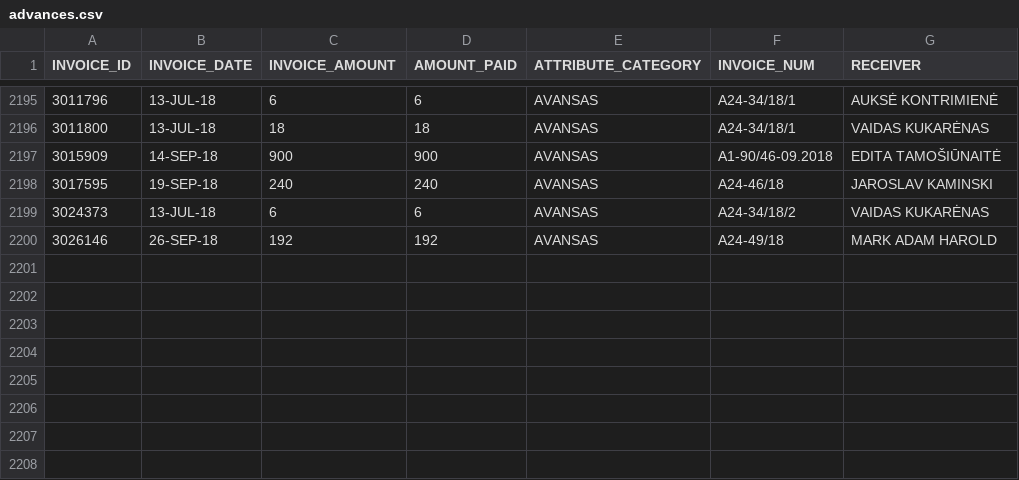
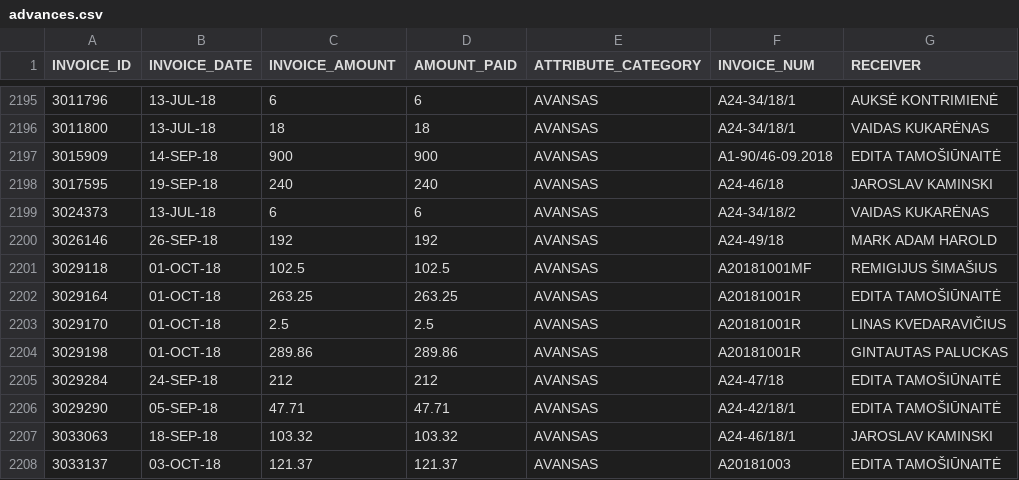
Before and after one commit to vilnius/taryba, a CSV file: expenses/advances.csv, drawn as a sheet; only a part is shown, gaps mark what is left out; the diff names each change by its address in the sheet, - before the commit and + after, or states it on an @@ line.

```diff
--- a/expenses/advances.csv
+++ b/expenses/advances.csv
+row 2201: 3029118 | 01-OCT-18 | 102.5 | 102.5 | AVANSAS | A20181001MF | REMIGIJUS ŠIMAŠIUS
+row 2202: 3029164 | 01-OCT-18 | 263.25 | 263.25 | AVANSAS | A20181001R | EDITA TAMOŠIŪNAITĖ
+row 2203: 3029170 | 01-OCT-18 | 2.5 | 2.5 | AVANSAS | A20181001R | LINAS KVEDARAVIČIUS
+row 2204: 3029198 | 01-OCT-18 | 289.86 | 289.86 | AVANSAS | A20181001R | GINTAUTAS PALUCKAS
+row 2205: 3029284 | 24-SEP-18 | 212 | 212 | AVANSAS | A24-47/18 | EDITA TAMOŠIŪNAITĖ
+row 2206: 3029290 | 05-SEP-18 | 47.71 | 47.71 | AVANSAS | A24-42/18/1 | EDITA TAMOŠIŪNAITĖ
+row 2207: 3033063 | 18-SEP-18 | 103.32 | 103.32 | AVANSAS | A24-46/18/1 | JAROSLAV KAMINSKI
+row 2208: 3033137 | 03-OCT-18 | 121.37 | 121.37 | AVANSAS | A20181003 | EDITA TAMOŠIŪNAITĖ
```
Also changed, not shown: 4 other files.
